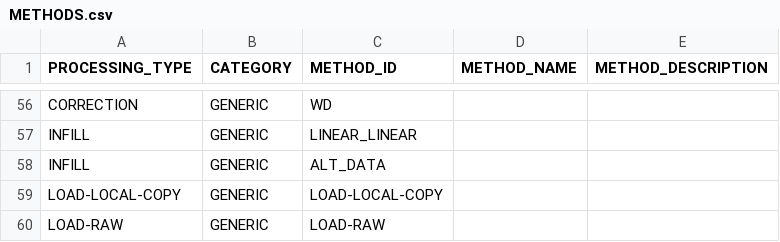
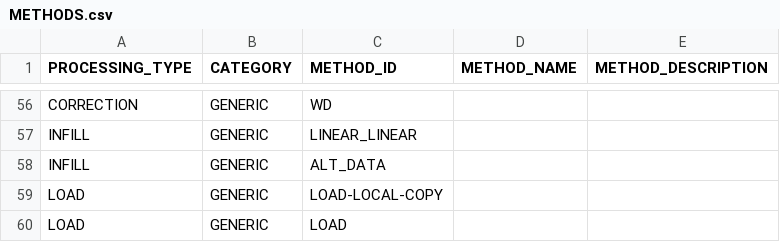
Before and after one commit to NERC-CEH/fdri-discovery, a CSV file: sample_data/src/METHODS.csv, drawn as a sheet; only a part is shown, gaps mark what is left out.

```diff
--- a/sample_data/src/METHODS.csv
+++ b/sample_data/src/METHODS.csv
@@ -58,3 +58,3 @@ INFILL,GENERIC,LINEAR_LINEAR
 INFILL,GENERIC,ALT_DATA
-LOAD-LOCAL-COPY,GENERIC,LOAD-LOCAL-COPY
-LOAD-RAW,GENERIC,LOAD-RAW
+LOAD,GENERIC,LOAD-LOCAL-COPY
+LOAD,GENERIC,LOAD
```
Also changed, not shown: sample_data/src/CONFIGURATION_TYPES.csv, 2 other files.
